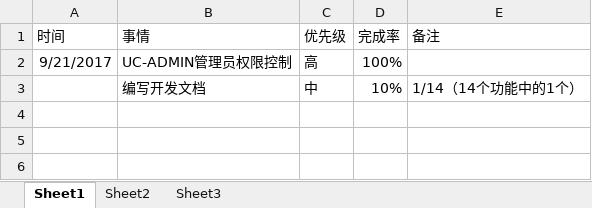
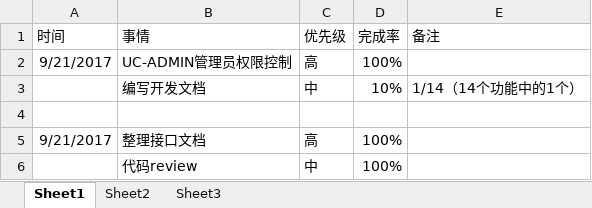
Before and after one commit to bird-Valley/document, an Excel workbook: 交流管理/项目日报/牛锐胜-每日要做的事.xlsx, sheet Sheet1, drawn as a sheet; values as stored, in another font and other column widths than the file's, no borders; the diff names each change by its address in the sheet, - before the commit and + after, or states it on an @@ line.

Commit message:
更新日志

```diff
--- a/交流管理/项目日报/牛锐胜-每日要做的事.xlsx (sheet Sheet1)
+++ b/交流管理/项目日报/牛锐胜-每日要做的事.xlsx (sheet Sheet1)
+row 4: (empty)
+row 5: 9/21/2017 | 整理接口文档 | 高 | 100%
+row 6:  | 代码review | 中 | 100%
```
